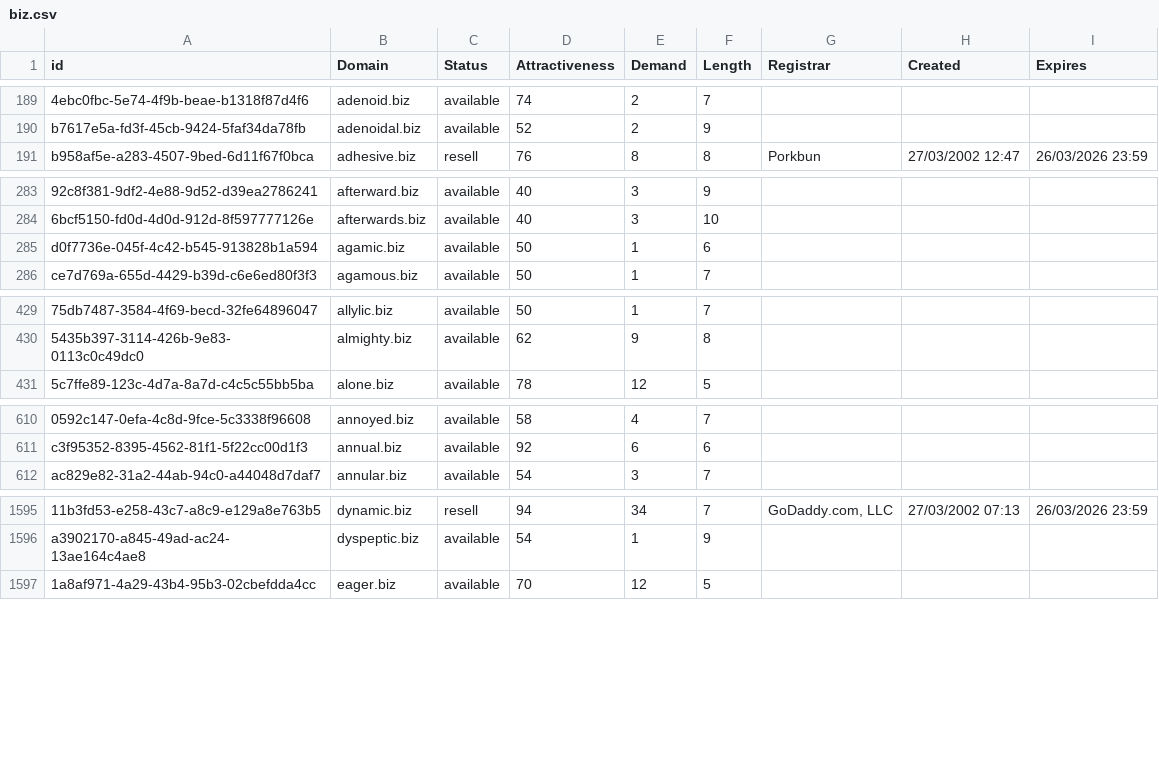
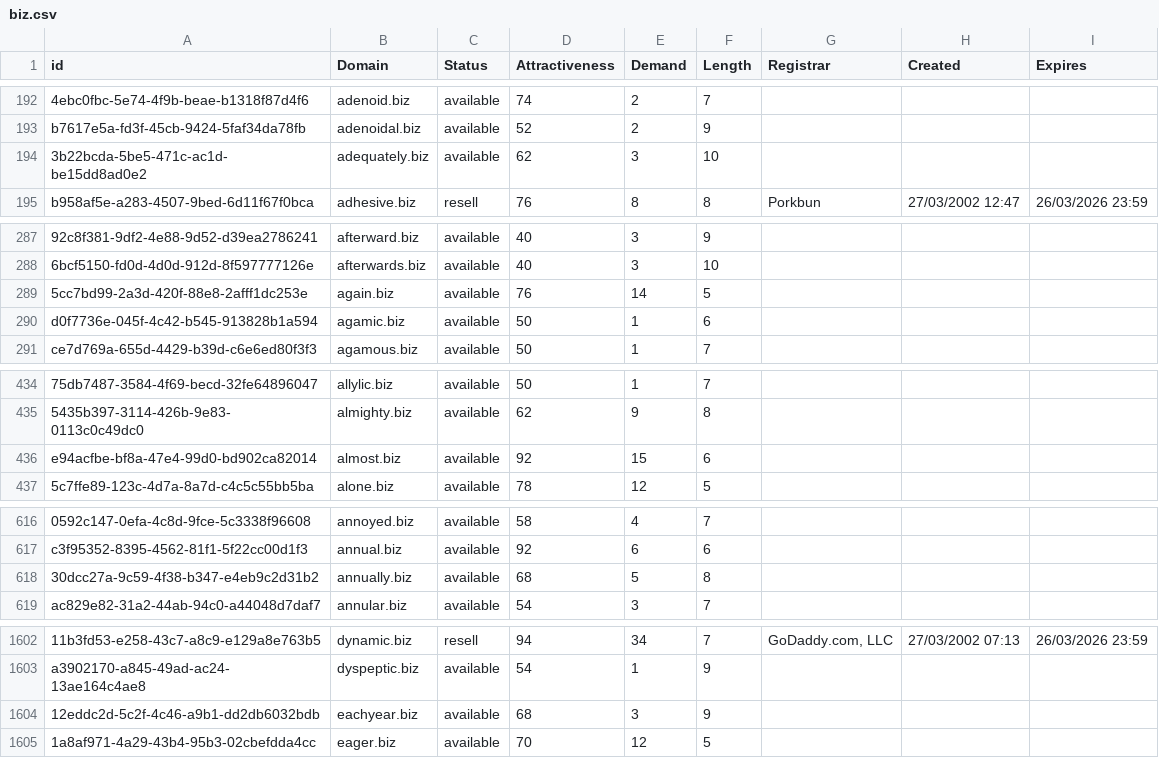
Before and after one commit to UniqueDomains/biz-oneword-domains, a CSV file: biz.csv, drawn as a sheet; only a part is shown, gaps mark what is left out; the diff covers the shown part only; the diff names each change by its address in the sheet, - before the commit and + after, or states it on an @@ line.

```diff
--- a/biz.csv
+++ b/biz.csv
+row 194: 3b22bcda-5be5-471c-ac1d-be15dd8ad0e2 | adequately.biz | available | 62 | 3 | 10
+row 289: 5cc7bd99-2a3d-420f-88e8-2afff1dc253e | again.biz | available | 76 | 14 | 5
+row 436: e94acfbe-bf8a-47e4-99d0-bd902ca82014 | almost.biz | available | 92 | 15 | 6
+row 618: 30dcc27a-9c59-4f38-b347-e4eb9c2d31b2 | annually.biz | available | 68 | 5 | 8
+row 1604: 12eddc2d-5c2f-4c46-a9b1-dd2db6032bdb | eachyear.biz | available | 68 | 3 | 9
```
Also changed, not shown: 14 added rows and 1 edited cell elsewhere in this file, 2 other files.
